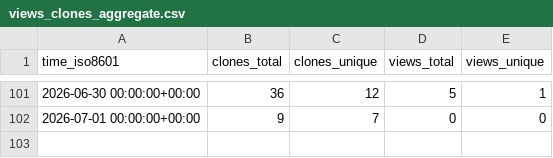
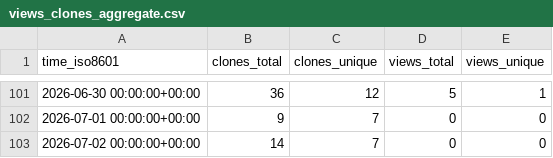
Before and after one commit to mponagandla/Python-Resume-Generator, a CSV file: mponagandla/Python-Resume-Generator/ghrs-data/views_clones_aggregate.csv, drawn as a sheet; only a part is shown, gaps mark what is left out.

```diff
--- a/mponagandla/Python-Resume-Generator/ghrs-data/views_clones_aggregate.csv
+++ b/mponagandla/Python-Resume-Generator/ghrs-data/views_clones_aggregate.csv
@@ -102 +102,2 @@ time_iso8601,clones_total,clones_unique,views_total,views_unique
 2026-07-01 00:00:00+00:00,9,7,0,0
+2026-07-02 00:00:00+00:00,14,7,0,0
```
Also changed, not shown: 1 other file.
